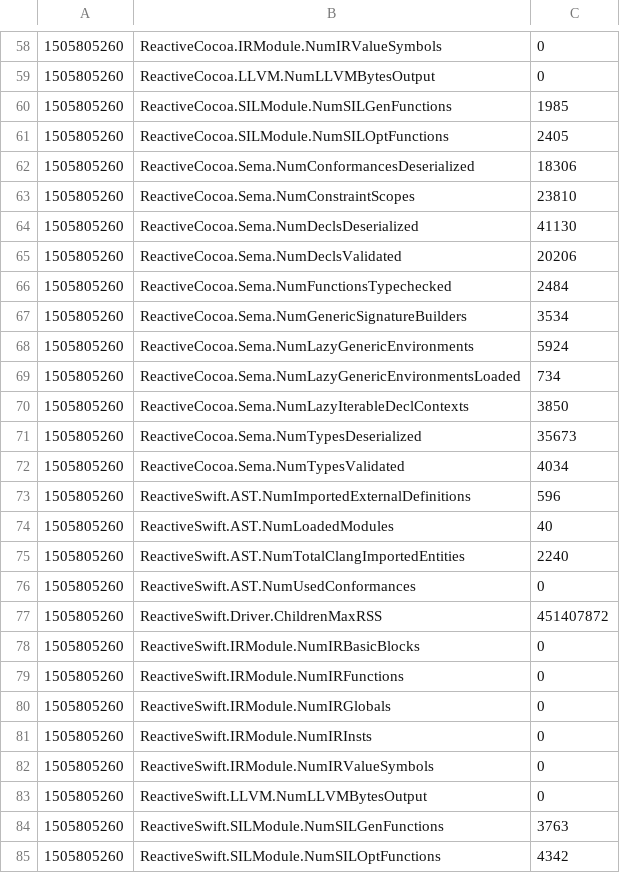
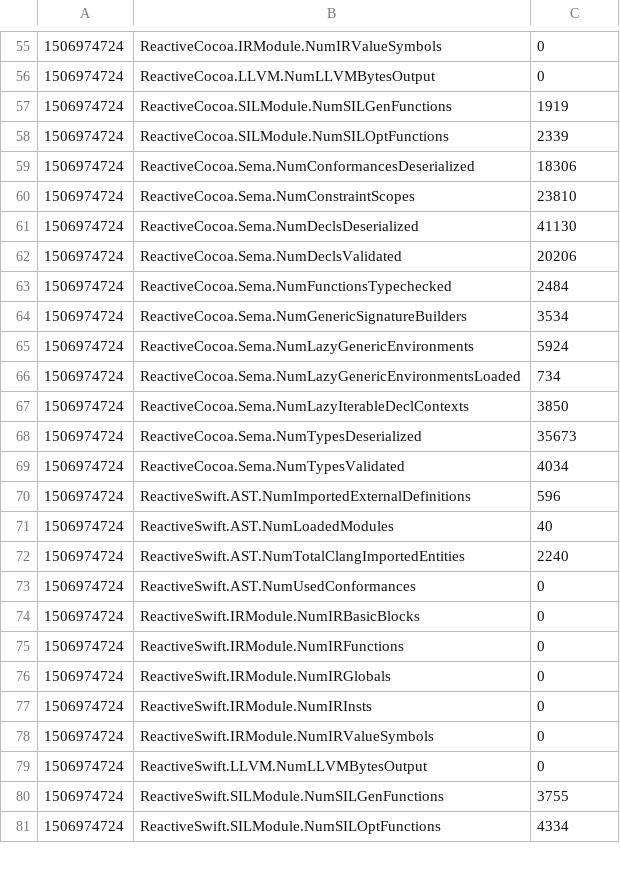
Before and after one commit to swiftlang/swift-source-compat-suite, a CSV file: cperf-baselines/smoketest-master-wmo-onone.csv, drawn as a sheet; only a part is shown, gaps mark what is left out; the diff covers the shown part only.

```diff
--- a/cperf-baselines/smoketest-master-wmo-onone.csv
+++ b/cperf-baselines/smoketest-master-wmo-onone.csv
@@ -58,28 +55,27 @@
-1505805260	"ReactiveCocoa.IRModule.NumIRValueSymbols"	0
-1505805260	"ReactiveCocoa.LLVM.NumLLVMBytesOutput"	0
-1505805260	"ReactiveCocoa.SILModule.NumSILGenFunctions"	1985
-1505805260	"ReactiveCocoa.SILModule.NumSILOptFunctions"	2405
-1505805260	"ReactiveCocoa.Sema.NumConformancesDeserialized"	18306
-1505805260	"ReactiveCocoa.Sema.NumConstraintScopes"	23810
-1505805260	"ReactiveCocoa.Sema.NumDeclsDeserialized"	41130
-1505805260	"ReactiveCocoa.Sema.NumDeclsValidated"	20206
-1505805260	"ReactiveCocoa.Sema.NumFunctionsTypechecked"	2484
-1505805260	"ReactiveCocoa.Sema.NumGenericSignatureBuilders"	3534
-1505805260	"ReactiveCocoa.Sema.NumLazyGenericEnvironments"	5924
-1505805260	"ReactiveCocoa.Sema.NumLazyGenericEnvironmentsLoaded"	734
-1505805260	"ReactiveCocoa.Sema.NumLazyIterableDeclContexts"	3850
-1505805260	"ReactiveCocoa.Sema.NumTypesDeserialized"	35673
-1505805260	"ReactiveCocoa.Sema.NumTypesValidated"	4034
-1505805260	"ReactiveSwift.AST.NumImportedExternalDefinitions"	596
-1505805260	"ReactiveSwift.AST.NumLoadedModules"	40
-1505805260	"ReactiveSwift.AST.NumTotalClangImportedEntities"	2240
-1505805260	"ReactiveSwift.AST.NumUsedConformances"	0
-1505805260	"ReactiveSwift.Driver.ChildrenMaxRSS"	451407872
-1505805260	"ReactiveSwift.IRModule.NumIRBasicBlocks"	0
-1505805260	"ReactiveSwift.IRModule.NumIRFunctions"	0
-1505805260	"ReactiveSwift.IRModule.NumIRGlobals"	0
-1505805260	"ReactiveSwift.IRModule.NumIRInsts"	0
-1505805260	"ReactiveSwift.IRModule.NumIRValueSymbols"	0
-1505805260	"ReactiveSwift.LLVM.NumLLVMBytesOutput"	0
-1505805260	"ReactiveSwift.SILModule.NumSILGenFunctions"	3763
-1505805260	"ReactiveSwift.SILModule.NumSILOptFunctions"	4342
+1506974724	"ReactiveCocoa.IRModule.NumIRValueSymbols"	0
+1506974724	"ReactiveCocoa.LLVM.NumLLVMBytesOutput"	0
+1506974724	"ReactiveCocoa.SILModule.NumSILGenFunctions"	1919
+1506974724	"ReactiveCocoa.SILModule.NumSILOptFunctions"	2339
+1506974724	"ReactiveCocoa.Sema.NumConformancesDeserialized"	18306
+1506974724	"ReactiveCocoa.Sema.NumConstraintScopes"	23810
+1506974724	"ReactiveCocoa.Sema.NumDeclsDeserialized"	41130
+1506974724	"ReactiveCocoa.Sema.NumDeclsValidated"	20206
+1506974724	"ReactiveCocoa.Sema.NumFunctionsTypechecked"	2484
+1506974724	"ReactiveCocoa.Sema.NumGenericSignatureBuilders"	3534
+1506974724	"ReactiveCocoa.Sema.NumLazyGenericEnvironments"	5924
+1506974724	"ReactiveCocoa.Sema.NumLazyGenericEnvironmentsLoaded"	734
+1506974724	"ReactiveCocoa.Sema.NumLazyIterableDeclContexts"	3850
+1506974724	"ReactiveCocoa.Sema.NumTypesDeserialized"	35673
+1506974724	"ReactiveCocoa.Sema.NumTypesValidated"	4034
+1506974724	"ReactiveSwift.AST.NumImportedExternalDefinitions"	596
+1506974724	"ReactiveSwift.AST.NumLoadedModules"	40
+1506974724	"ReactiveSwift.AST.NumTotalClangImportedEntities"	2240
+1506974724	"ReactiveSwift.AST.NumUsedConformances"	0
+1506974724	"ReactiveSwift.IRModule.NumIRBasicBlocks"	0
+1506974724	"ReactiveSwift.IRModule.NumIRFunctions"	0
+1506974724	"ReactiveSwift.IRModule.NumIRGlobals"	0
+1506974724	"ReactiveSwift.IRModule.NumIRInsts"	0
+1506974724	"ReactiveSwift.IRModule.NumIRValueSymbols"	0
+1506974724	"ReactiveSwift.LLVM.NumLLVMBytesOutput"	0
+1506974724	"ReactiveSwift.SILModule.NumSILGenFunctions"	3755
+1506974724	"ReactiveSwift.SILModule.NumSILOptFunctions"	4334
```
Also changed, not shown: 3 removed rows and 69 edited cells elsewhere in this file.
